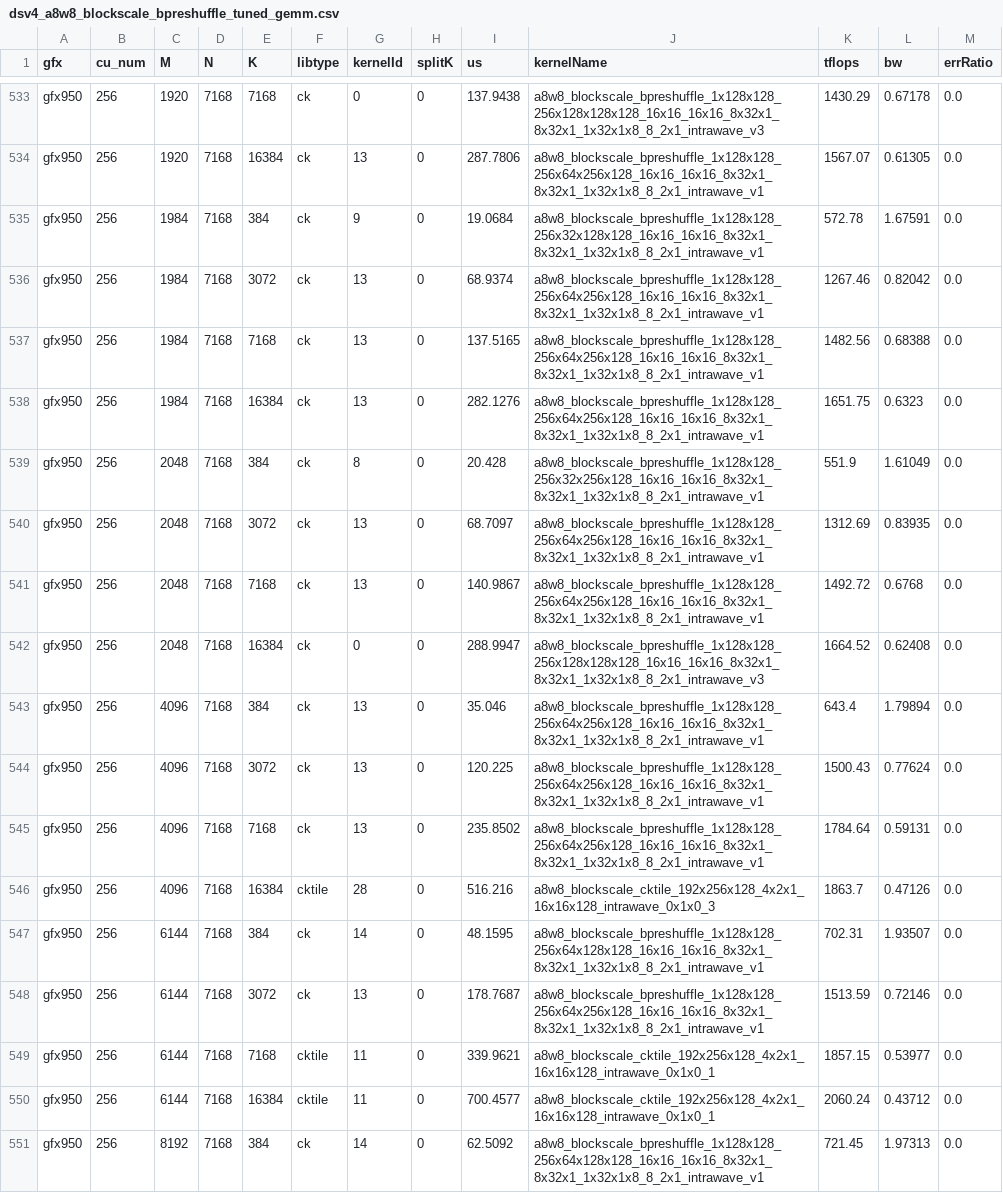
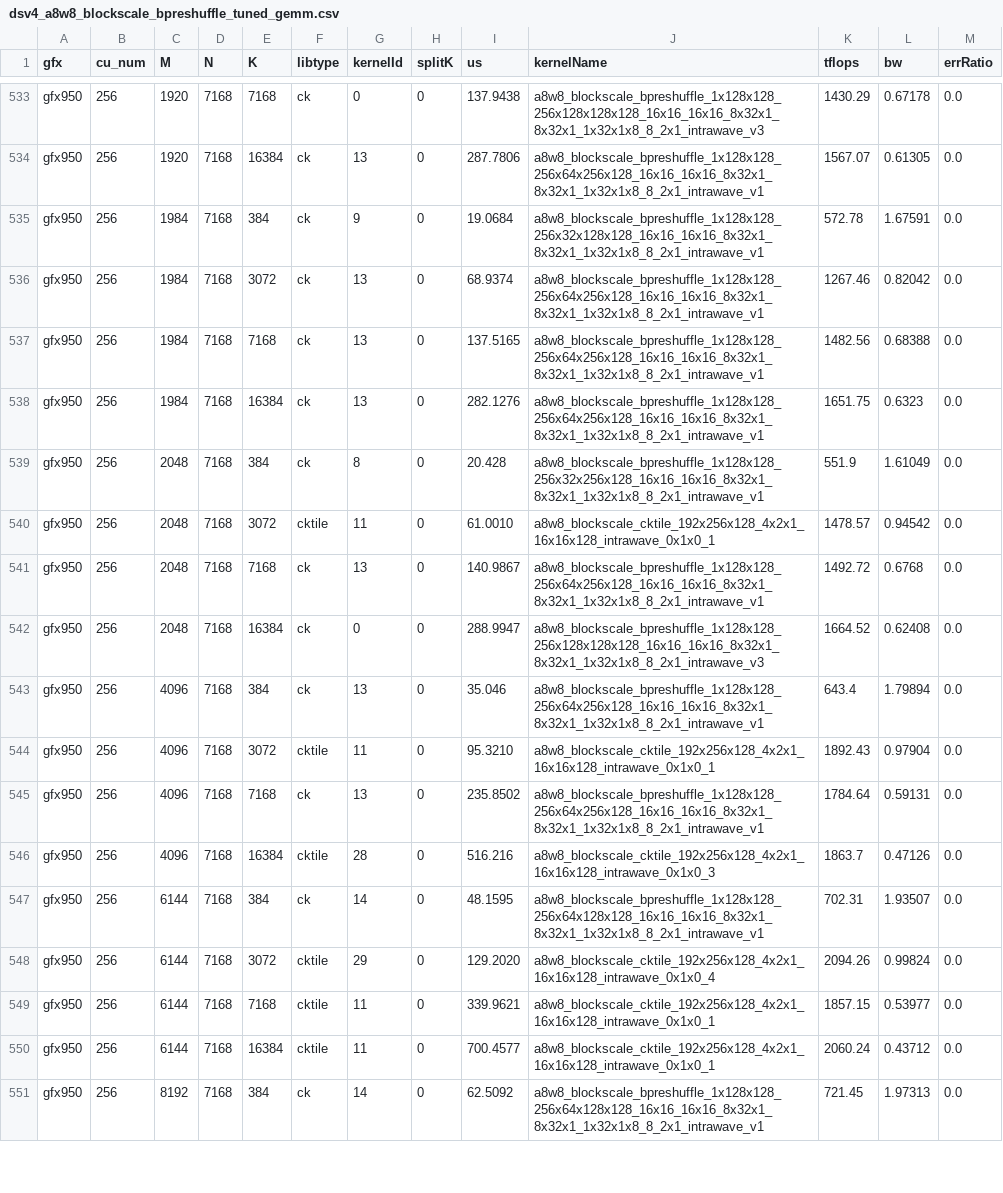
Before and after one commit to jayzlee147/aiter, a CSV file: aiter/configs/model_configs/dsv4_a8w8_blockscale_bpreshuffle_tuned_gemm.csv, drawn as a sheet; only a part is shown, gaps mark what is left out; the diff covers the shown part only.

Commit message:
tune(dsv4): gfx950 FP8 blockscale bpreshuffle shared-expert down/gate_up large-M (#5440)
Switch shared_down (7168,3072) large-M and shared_gate_up (6144,7168) M=4096
from ck id13 (64x256 M-tile) to cktile 192x256x128 (larger M-tile), matching
the large-M pattern already used for wq_b/wo_b. Verified head-to-head (ABBA,
7 groups x 200 iters, median, bit-identical output maxdiff=0) on gfx950 MI355X
256CU: 1.20-1.43x faster.

Co-authored-by: lixiufei-leo <lixiufei-leo@users.noreply.github.com>

```diff
--- a/aiter/configs/model_configs/dsv4_a8w8_blockscale_bpreshuffle_tuned_gemm.csv
+++ b/aiter/configs/model_configs/dsv4_a8w8_blockscale_bpreshuffle_tuned_gemm.csv
@@ -539,3 +539,3 @@ gfx950,256,1984,7168,16384,ck,13,0,282.1276,a8w8_blockscale_bpreshuffle_1x128x12
 gfx950,256,2048,7168,384,ck,8,0,20.428,a8w8_blockscale_bpreshuffle_1x128x128_256x32x256x128_16x16_16x16_8x32x1_8x32x1_1x32x1x8_8_2x1_intrawave_v1,551.9,1.61049,0.0
-gfx950,256,2048,7168,3072,ck,13,0,68.7097,a8w8_blockscale_bpreshuffle_1x128x128_256x64x256x128_16x16_16x16_8x32x1_8x32x1_1x32x1x8_8_2x1_intrawave_v1,1312.69,0.83935,0.0
+gfx950,256,2048,7168,3072,cktile,11,0,61.0010,a8w8_blockscale_cktile_192x256x128_4x2x1_16x16x128_intrawave_0x1x0_1,1478.57,0.94542,0.0
 gfx950,256,2048,7168,7168,ck,13,0,140.9867,a8w8_blockscale_bpreshuffle_1x128x128_256x64x256x128_16x16_16x16_8x32x1_8x32x1_1x32x1x8_8_2x1_intrawave_v1,1492.72,0.6768,0.0
@@ -543,3 +543,3 @@ gfx950,256,2048,7168,16384,ck,0,0,288.9947,a8w8_blockscale_bpreshuffle_1x128x128
 gfx950,256,4096,7168,384,ck,13,0,35.046,a8w8_blockscale_bpreshuffle_1x128x128_256x64x256x128_16x16_16x16_8x32x1_8x32x1_1x32x1x8_8_2x1_intrawave_v1,643.4,1.79894,0.0
-gfx950,256,4096,7168,3072,ck,13,0,120.225,a8w8_blockscale_bpreshuffle_1x128x128_256x64x256x128_16x16_16x16_8x32x1_8x32x1_1x32x1x8_8_2x1_intrawave_v1,1500.43,0.77624,0.0
+gfx950,256,4096,7168,3072,cktile,11,0,95.3210,a8w8_blockscale_cktile_192x256x128_4x2x1_16x16x128_intrawave_0x1x0_1,1892.43,0.97904,0.0
 gfx950,256,4096,7168,7168,ck,13,0,235.8502,a8w8_blockscale_bpreshuffle_1x128x128_256x64x256x128_16x16_16x16_8x32x1_8x32x1_1x32x1x8_8_2x1_intrawave_v1,1784.64,0.59131,0.0
@@ -547,3 +547,3 @@ gfx950,256,4096,7168,16384,cktile,28,0,516.216,a8w8_blockscale_cktile_192x256x12
 gfx950,256,6144,7168,384,ck,14,0,48.1595,a8w8_blockscale_bpreshuffle_1x128x128_256x64x128x128_16x16_16x16_8x32x1_8x32x1_1x32x1x8_8_2x1_intrawave_v1,702.31,1.93507,0.0
-gfx950,256,6144,7168,3072,ck,13,0,178.7687,a8w8_blockscale_bpreshuffle_1x128x128_256x64x256x128_16x16_16x16_8x32x1_8x32x1_1x32x1x8_8_2x1_intrawave_v1,1513.59,0.72146,0.0
+gfx950,256,6144,7168,3072,cktile,29,0,129.2020,a8w8_blockscale_cktile_192x256x128_4x2x1_16x16x128_intrawave_0x1x0_4,2094.26,0.99824,0.0
 gfx950,256,6144,7168,7168,cktile,11,0,339.9621,a8w8_blockscale_cktile_192x256x128_4x2x1_16x16x128_intrawave_0x1x0_1,1857.15,0.53977,0.0
```
Also changed, not shown: 42 edited cells elsewhere in this file.
